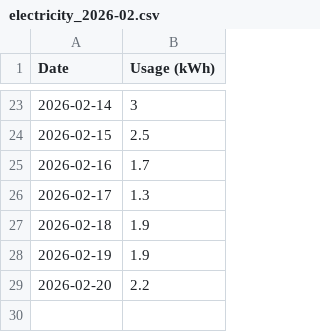
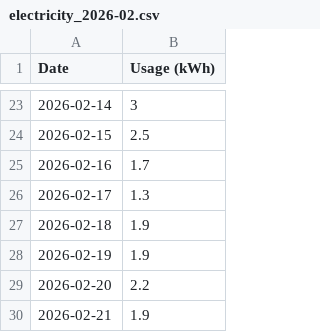
Before and after one commit to elelmokao/monitokyogas, a CSV file: backend/csv_store/electricity_2026-02.csv, drawn as a sheet; only a part is shown, gaps mark what is left out.

```diff
--- a/backend/csv_store/electricity_2026-02.csv
+++ b/backend/csv_store/electricity_2026-02.csv
@@ -29 +29,2 @@ Date,Usage (kWh)
 2026-02-20,2.2
+2026-02-21,1.9
```
